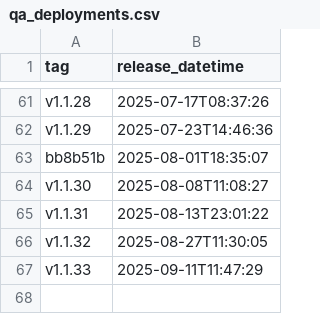
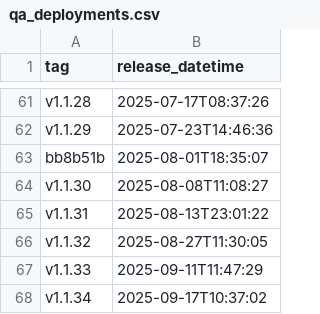
Before and after one commit to NHSDigital/eps-FHIR-validator-lambda, a CSV file: _data/qa_deployments.csv, drawn as a sheet; only a part is shown, gaps mark what is left out; the diff names each change by its address in the sheet, - before the commit and + after, or states it on an @@ line.

```diff
--- a/_data/qa_deployments.csv
+++ b/_data/qa_deployments.csv
+row 68: v1.1.34 | 2025-09-17T10:37:02
```
Also changed, not shown: 1 other file.
